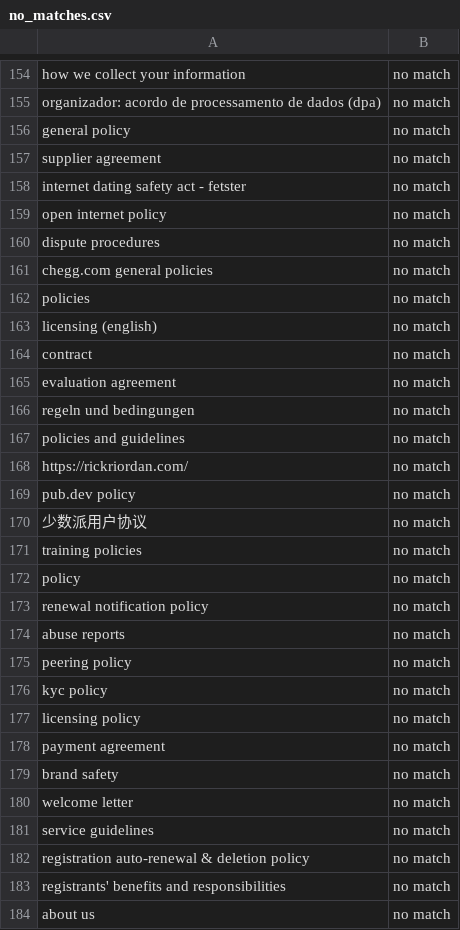
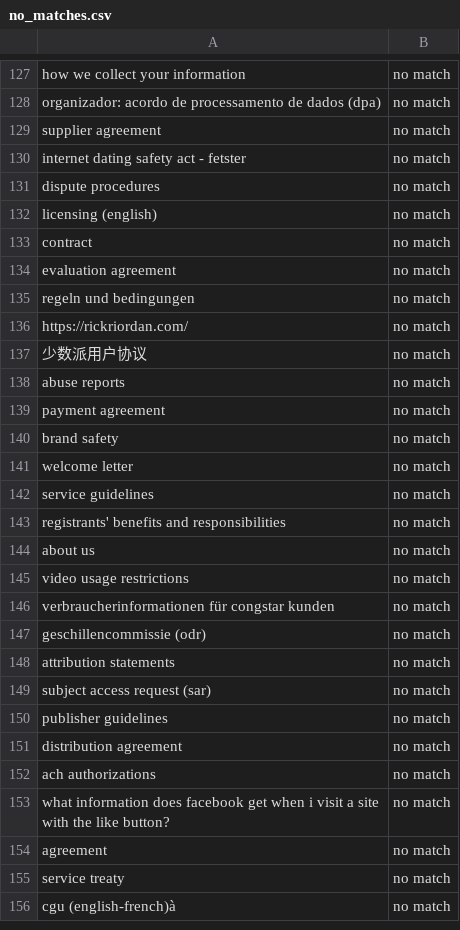
Before and after one commit to tosdr/terms-dictionary, a CSV file: no_matches.csv, drawn as a sheet; only a part is shown, gaps mark what is left out; the shorter side is filled out with more unchanged rows; the diff covers the shown part only; the diff names each change by its address in the sheet, - before the commit and + after, or states it on an @@ line.

Commit message:
generic policies

```diff
--- a/no_matches.csv
+++ b/no_matches.csv
-row 156: general policy | no match
-row 159: open internet policy | no match
-row 161: chegg.com general policies | no match
-row 162: policies | no match
-row 167: policies and guidelines | no match
-row 169: pub.dev policy | no match
-row 171: training policies | no match
-row 172: policy | no match
-row 173: renewal notification policy | no match
-row 175: peering policy | no match
-row 176: kyc policy | no match
-row 177: licensing policy | no match
-row 182: registration auto-renewal & deletion policy | no match
```
Also changed, not shown: 84 removed rows elsewhere in this file, name_dictionary.csv, 1 other file.
